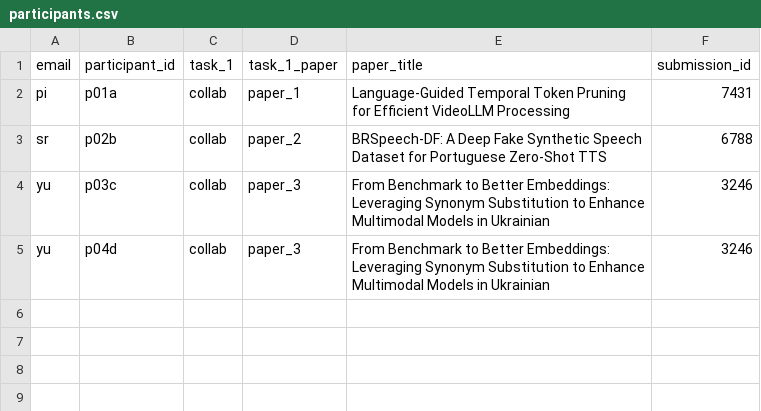
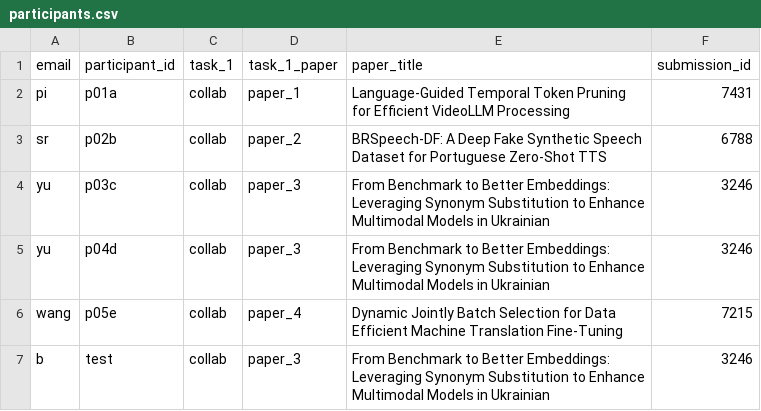
Before and after one commit to boblus/user-study, a CSV file: participants.csv, drawn as a sheet.

Commit message:
update

```diff
--- a/participants.csv
+++ b/participants.csv
@@ -5 +5,3 @@ yu,p03c,collab,paper_3,From Benchmark to Better Embeddings: Leveraging Synonym S
 yu,p04d,collab,paper_3,From Benchmark to Better Embeddings: Leveraging Synonym Substitution to Enhance Multimodal Models in Ukrainian,3246
+wang,p05e,collab,paper_4,Dynamic Jointly Batch Selection for Data Efficient Machine Translation Fine-Tuning,7215
+b,test,collab,paper_3,From Benchmark to Better Embeddings: Leveraging Synonym Substitution to Enhance Multimodal Models in Ukrainian,3246
```
